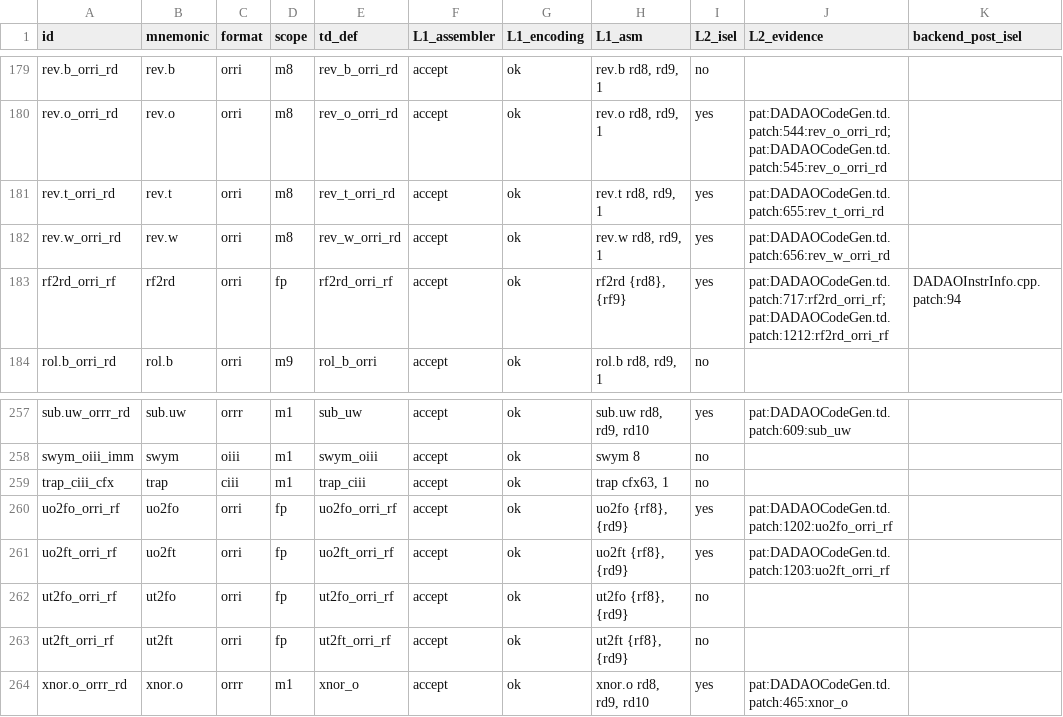
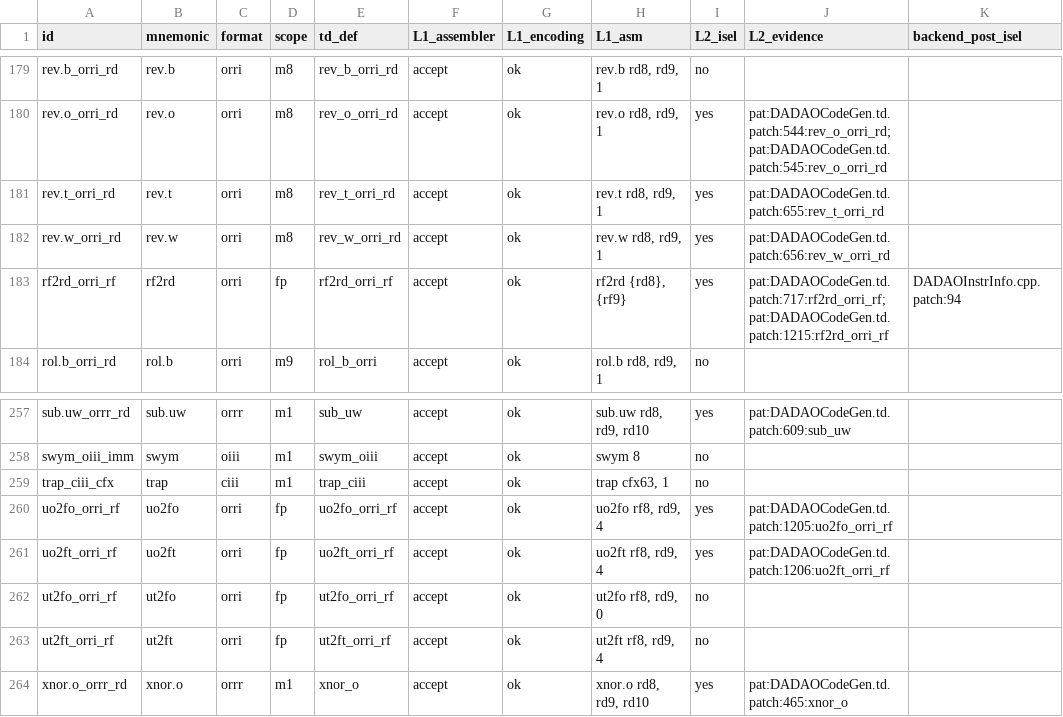
Before and after one commit to gxt/DADAO-v5, a TSV file: tools/llvm/llvm-isa-backend-matrix.tsv, drawn as a sheet; only a part is shown, gaps mark what is left out; the diff covers the shown part only.

```diff
--- a/tools/llvm/llvm-isa-backend-matrix.tsv
+++ b/tools/llvm/llvm-isa-backend-matrix.tsv
@@ -182,3 +182,3 @@ rev.t_orri_rd	rev.t	orri	m8	rev_t_orri_rd	accept	ok	rev.t rd8, rd9, 1	yes	pat:DA
 rev.w_orri_rd	rev.w	orri	m8	rev_w_orri_rd	accept	ok	rev.w rd8, rd9, 1	yes	pat:DADAOCodeGen.td.patch:656:rev_w_orri_rd	
-rf2rd_orri_rf	rf2rd	orri	fp	rf2rd_orri_rf	accept	ok	rf2rd {rd8}, {rf9}	yes	pat:DADAOCodeGen.td.patch:717:rf2rd_orri_rf;pat:DADAOCodeGen.td.patch:1212:rf2rd_orri_rf	DADAOInstrInfo.cpp.patch:94
+rf2rd_orri_rf	rf2rd	orri	fp	rf2rd_orri_rf	accept	ok	rf2rd {rd8}, {rf9}	yes	pat:DADAOCodeGen.td.patch:717:rf2rd_orri_rf;pat:DADAOCodeGen.td.patch:1215:rf2rd_orri_rf	DADAOInstrInfo.cpp.patch:94
 rol.b_orri_rd	rol.b	orri	m9	rol_b_orri	accept	ok	rol.b rd8, rd9, 1	no		
@@ -259,6 +259,6 @@ swym_oiii_imm	swym	oiii	m1	swym_oiii	accept	ok	swym 8	no
 trap_ciii_cfx	trap	ciii	m1	trap_ciii	accept	ok	trap cfx63, 1	no		
-uo2fo_orri_rf	uo2fo	orri	fp	uo2fo_orri_rf	accept	ok	uo2fo {rf8}, {rd9}	yes	pat:DADAOCodeGen.td.patch:1202:uo2fo_orri_rf	
-uo2ft_orri_rf	uo2ft	orri	fp	uo2ft_orri_rf	accept	ok	uo2ft {rf8}, {rd9}	yes	pat:DADAOCodeGen.td.patch:1203:uo2ft_orri_rf	
-ut2fo_orri_rf	ut2fo	orri	fp	ut2fo_orri_rf	accept	ok	ut2fo {rf8}, {rd9}	no		
-ut2ft_orri_rf	ut2ft	orri	fp	ut2ft_orri_rf	accept	ok	ut2ft {rf8}, {rd9}	no		
+uo2fo_orri_rf	uo2fo	orri	fp	uo2fo_orri_rf	accept	ok	uo2fo rf8, rd9, 4	yes	pat:DADAOCodeGen.td.patch:1205:uo2fo_orri_rf	
+uo2ft_orri_rf	uo2ft	orri	fp	uo2ft_orri_rf	accept	ok	uo2ft rf8, rd9, 4	yes	pat:DADAOCodeGen.td.patch:1206:uo2ft_orri_rf	
+ut2fo_orri_rf	ut2fo	orri	fp	ut2fo_orri_rf	accept	ok	ut2fo rf8, rd9, 0	no		
+ut2ft_orri_rf	ut2ft	orri	fp	ut2ft_orri_rf	accept	ok	ut2ft rf8, rd9, 4	no		
 xnor.o_orrr_rd	xnor.o	orrr	m1	xnor_o	accept	ok	xnor.o rd8, rd9, rd10	yes	pat:DADAOCodeGen.td.patch:465:xnor_o	
```
Also changed, not shown: 23 edited cells elsewhere in this file, components/gem5/decode-assertions.tsv, 47 other files.
